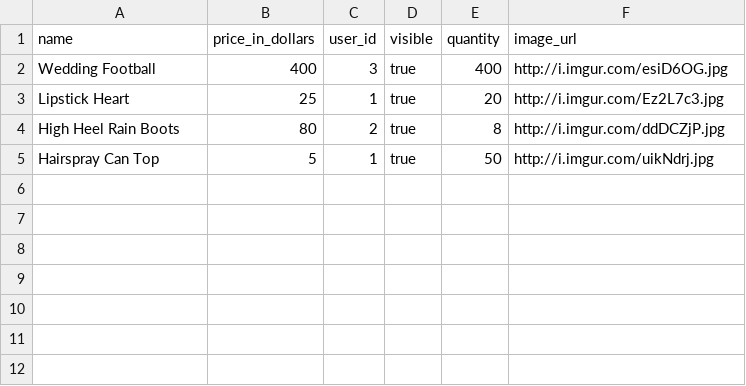
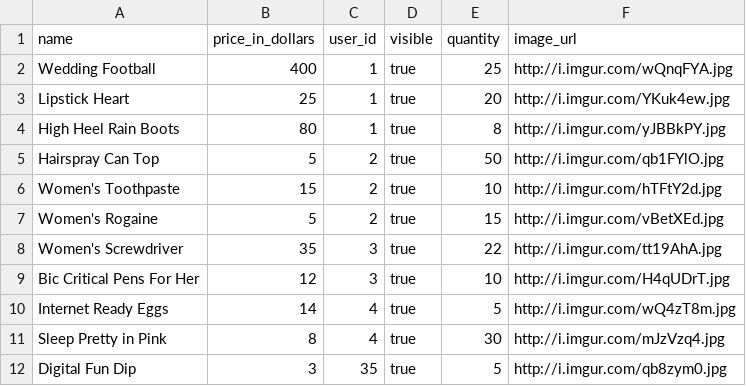
Before and after one commit to pottery123/betsy, a CSV file: seed_csvs/products.csv, drawn as a sheet.

Commit message:
Got bootstrap working through a gem. Added new products to seed data because we need more amazing products to sell to women

```diff
--- a/seed_csvs/products.csv
+++ b/seed_csvs/products.csv
@@ -1,5 +1,12 @@
 name,price_in_dollars,user_id,visible,quantity,image_url
-Wedding Football,400,3,true,400,http://i.imgur.com/esiD6OG.jpg
-Lipstick Heart,25,1,true,20,http://i.imgur.com/Ez2L7c3.jpg
-High Heel Rain Boots,80,2,true,8,http://i.imgur.com/ddDCZjP.jpg
-Hairspray Can Top,5,1,true,50,http://i.imgur.com/uikNdrj.jpg
+Wedding Football,400,1,true,25,http://i.imgur.com/wQnqFYA.jpg
+Lipstick Heart,25,1,true,20,http://i.imgur.com/YKuk4ew.jpg
+High Heel Rain Boots,80,1,true,8,http://i.imgur.com/yJBBkPY.jpg
+Hairspray Can Top,5,2,true,50,http://i.imgur.com/qb1FYlO.jpg
+Women's Toothpaste,15,2,true,10,http://i.imgur.com/hTFtY2d.jpg
+Women's Rogaine,5,2,true,15,http://i.imgur.com/vBetXEd.jpg
+Women's Screwdriver,35,3,true,22,http://i.imgur.com/tt19AhA.jpg
+Bic Critical Pens For Her,12,3,true,10,http://i.imgur.com/H4qUDrT.jpg
+Internet Ready Eggs,14,4,true,5,http://i.imgur.com/wQ4zT8m.jpg
+Sleep Pretty in Pink,8,4,true,30,http://i.imgur.com/mJzVzq4.jpg
+Digital Fun Dip,3,35,true,5,http://i.imgur.com/qb8zym0.jpg
```
Also changed, not shown: 6 other files.
